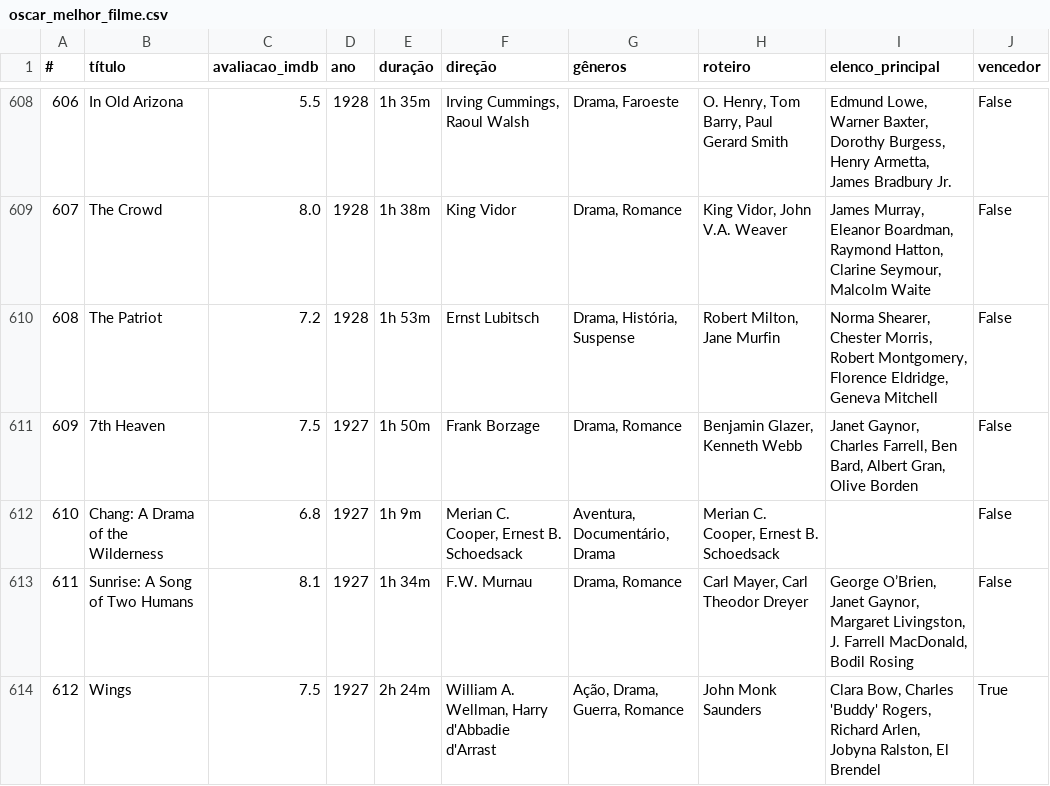
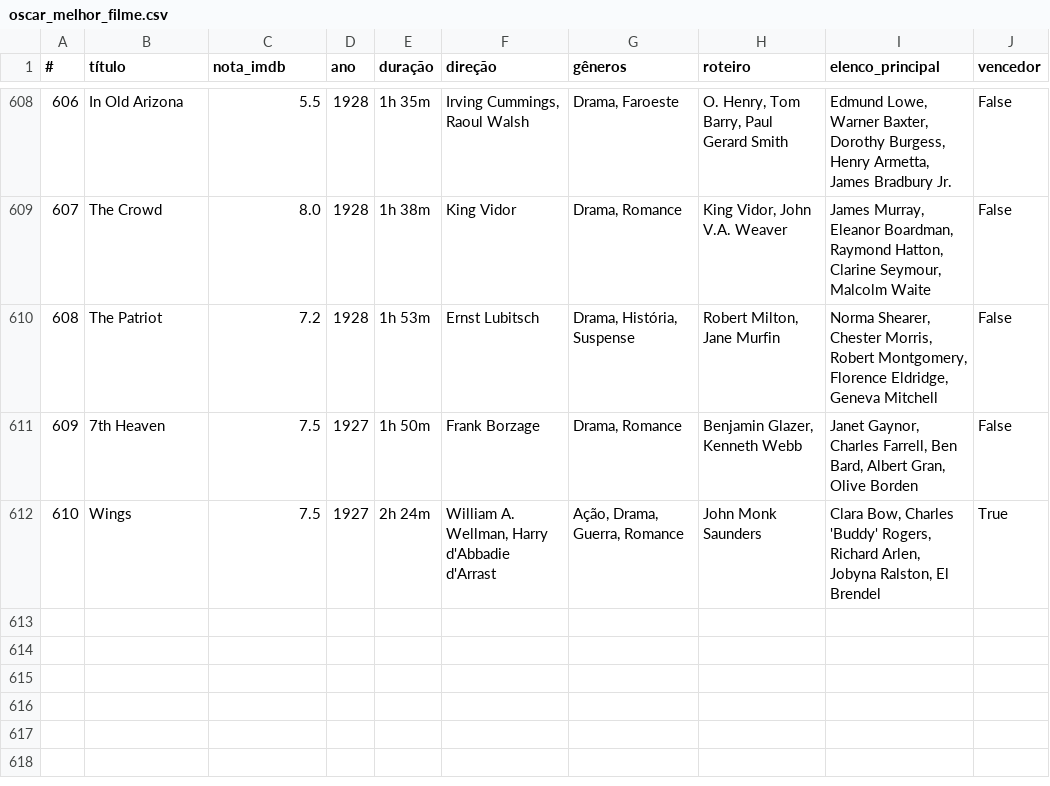
Before and after one commit to nicolascaseiro/Oscar-Melhor-Filme, a CSV file: oscar_melhor_filme.csv, drawn as a sheet; only a part is shown, gaps mark what is left out; removed rows and columns are numbered as before the commit, all else as after; the diff covers the shown part only; the diff names each change by its address in the sheet, - before the commit and + after, or states it on an @@ line.

Commit message:
Add files via upload

```diff
--- a/oscar_melhor_filme.csv
+++ b/oscar_melhor_filme.csv
-C1: avaliacao_imdb
+C1: nota_imdb
-row 612: 610 | Chang: A Drama of the Wilderness | 6.8 | 1927 | 1h 9m | Merian C. Cooper, Ernest B. Schoedsack | Aventura, Documentário, Drama | Merian C. Cooper, Ernest B. Schoedsack |  | False
-row 613: 611 | Sunrise: A Song of Two Humans | 8.1 | 1927 | 1h 34m | F.W. Murnau | Drama, Romance | Carl Mayer, Carl Theodor Dreyer | George O’Brien, Janet Gaynor, Margaret Livingston, J. Farrell MacDonald, Bodil Rosing | False
@@ column A (#) renumbered from row 612 down @@
```
Also changed, not shown: 9 edited cells elsewhere in this file.
